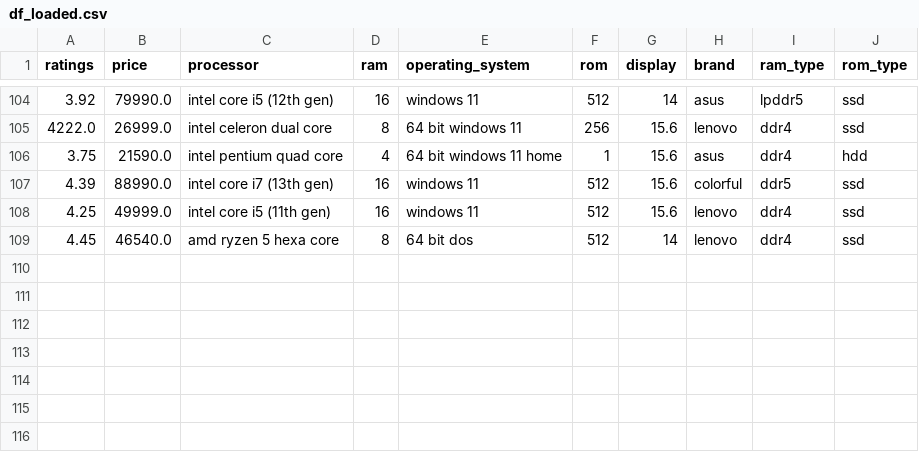
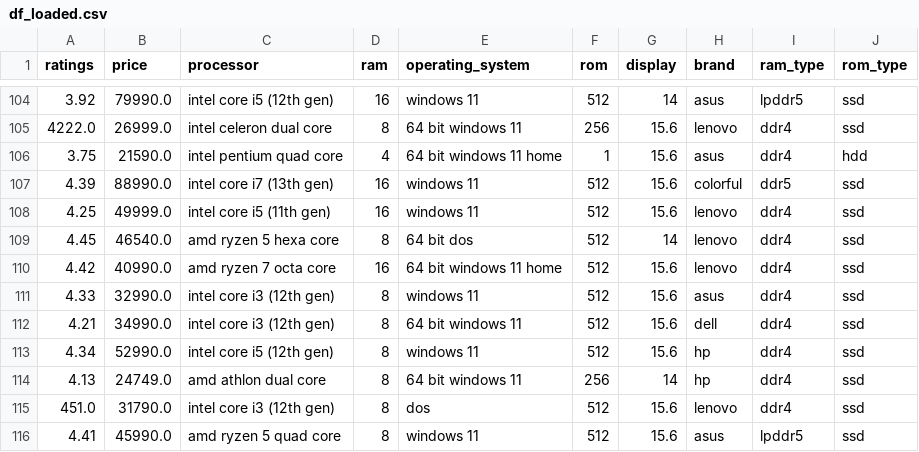
Before and after one commit to Penosh22/mlops_project, a CSV file: model/df_loaded.csv, drawn as a sheet; only a part is shown, gaps mark what is left out; the diff names each change by its address in the sheet, - before the commit and + after, or states it on an @@ line.

Commit message:
Add model artifacts

```diff
--- a/model/df_loaded.csv
+++ b/model/df_loaded.csv
+row 110: 4.42 | 40990.0 | amd ryzen 7 octa core | 16 | 64 bit windows 11 home | 512 | 15.6 | lenovo | ddr4 | ssd
+row 111: 4.33 | 32990.0 | intel core i3 (12th gen) | 8 | windows 11 | 512 | 15.6 | asus | ddr4 | ssd
+row 112: 4.21 | 34990.0 | intel core i3 (12th gen) | 8 | 64 bit windows 11 | 512 | 15.6 | dell | ddr4 | ssd
+row 113: 4.34 | 52990.0 | intel core i5 (12th gen) | 8 | windows 11 | 512 | 15.6 | hp | ddr4 | ssd
+row 114: 4.13 | 24749.0 | amd athlon dual core | 8 | 64 bit windows 11 | 256 | 14 | hp | ddr4 | ssd
+row 115: 451.0 | 31790.0 | intel core i3 (12th gen) | 8 | dos | 512 | 15.6 | lenovo | ddr4 | ssd
+row 116: 4.41 | 45990.0 | amd ryzen 5 quad core | 8 | windows 11 | 512 | 15.6 | asus | lpddr5 | ssd
```
Also changed, not shown: 5 other files.
